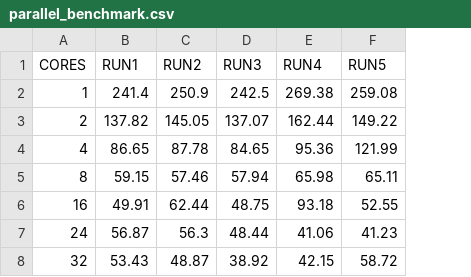
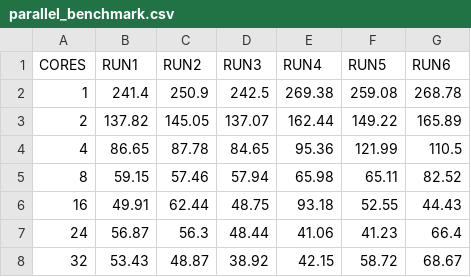
Before and after one commit to ilsenatorov/BIOC3301, a CSV file: parallel_benchmark.csv, drawn as a sheet; the diff names each change by its address in the sheet, - before the commit and + after, or states it on an @@ line.

Commit message:
another run

```diff
--- a/parallel_benchmark.csv
+++ b/parallel_benchmark.csv
+column G (RUN6), rows 2-8: 268.78 | 165.89 | 110.5 | 82.52 | 44.43 | 66.4 | 68.67
```
